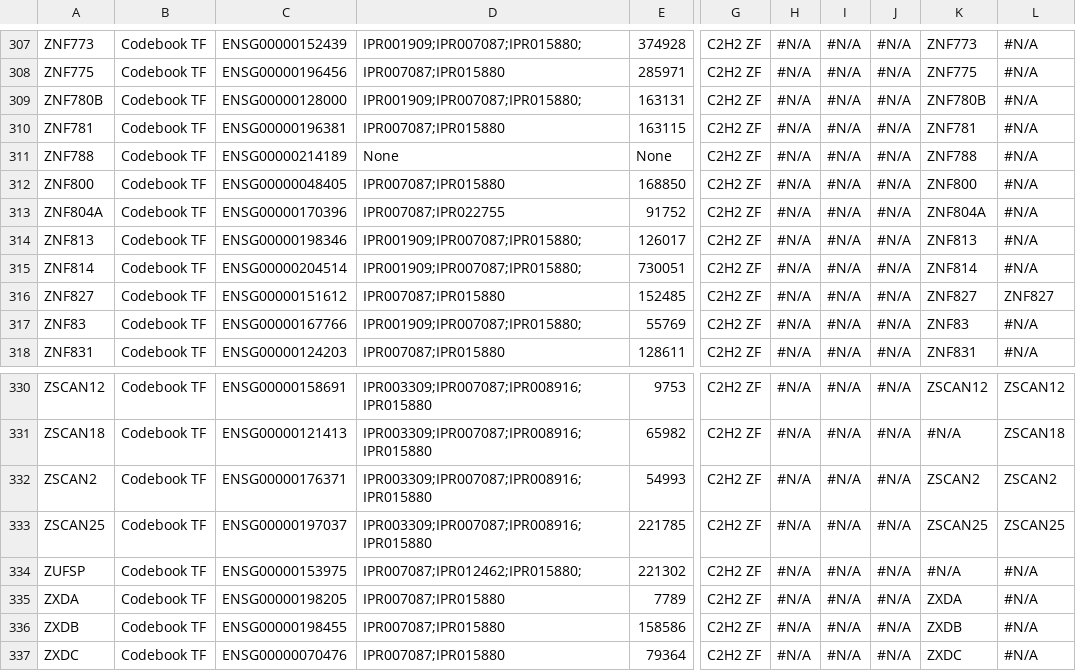
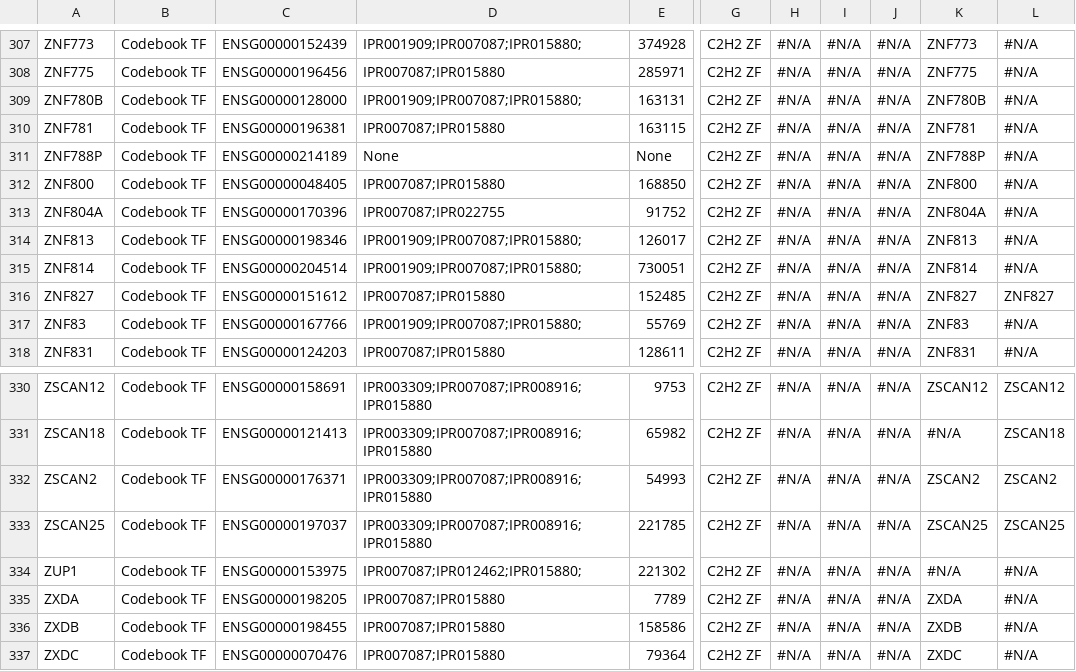
Before and after one commit to autosome-ru/greco-bit-data-processing, a TSV file: shared/source_data/TFGenes.tsv, drawn as a sheet; only a part is shown, gaps mark what is left out; the diff names each change by its address in the sheet, - before the commit and + after, or states it on an @@ line.

```diff
--- a/shared/source_data/TFGenes.tsv
+++ b/shared/source_data/TFGenes.tsv
-A311: ZNF788
+A311: ZNF788P
-K311: ZNF788
+K311: ZNF788P
-A334: ZUFSP
+A334: ZUP1
```
Also changed, not shown: shared/source_data/Plasmids.tsv, shared/source_data_PBM/PBM.tsv, 2 other files.
